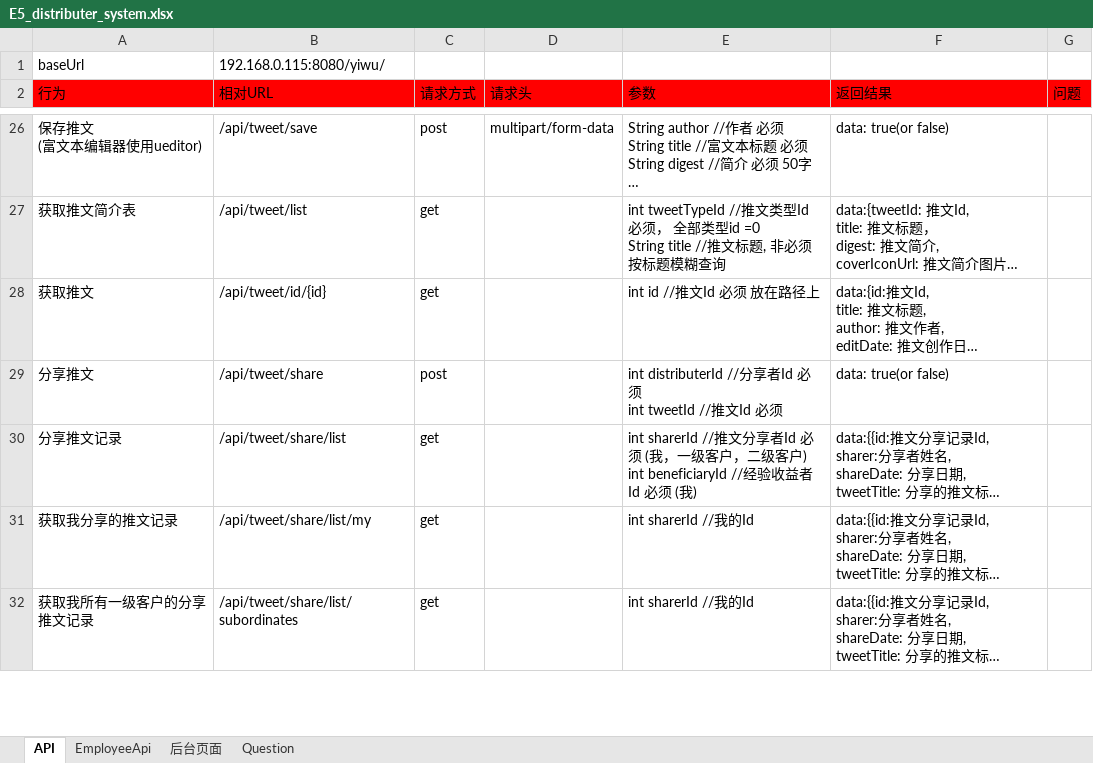
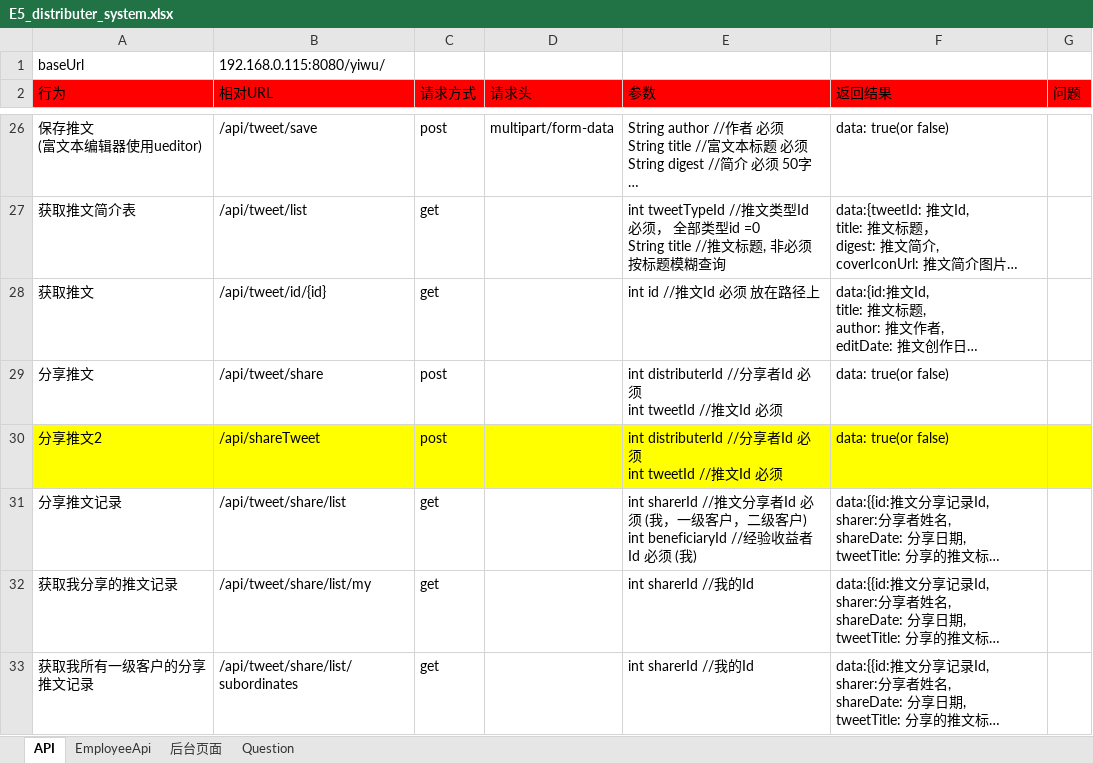
Before and after one commit to ping-0123/yiwu, an Excel workbook: prototypes/E5_distributer_system.xlsx, sheet API, drawn as a sheet; only a part is shown, gaps mark what is left out; long unchanged cells end in …; values as stored, in another font and other column widths than the file's, no borders; ↵ is a line break in a cell; the diff names each change by its address in the sheet, - before the commit and + after, or states it on an @@ line.

```diff
--- a/prototypes/E5_distributer_system.xlsx (sheet API)
+++ b/prototypes/E5_distributer_system.xlsx (sheet API)
+row 30: 分享推文2 | /api/shareTweet | post |  | int distributerId //分享者Id 必须 ↵ int tweetId //推文Id 必须 | data: true(or false)
```
Also changed, not shown: 7 other files.
